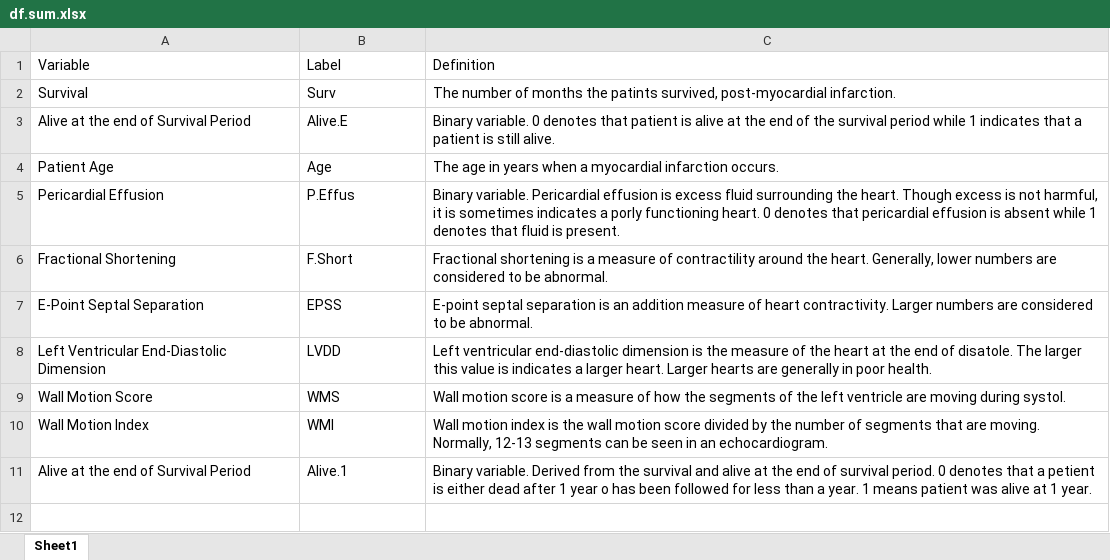
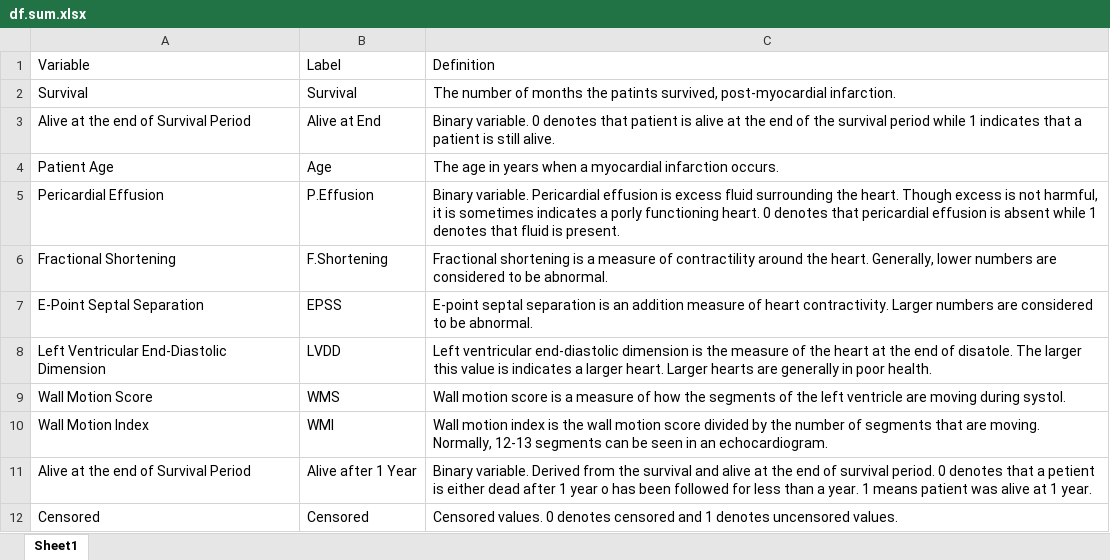
Before and after one commit to petepham/578project, an Excel workbook: df.sum.xlsx, sheet Sheet1, drawn as a sheet; values as stored, in another font and other column widths than the file's, no borders; the diff names each change by its address in the sheet, - before the commit and + after, or states it on an @@ line.

```diff
--- a/df.sum.xlsx (sheet Sheet1)
+++ b/df.sum.xlsx (sheet Sheet1)
-B2: Surv
+B2: Survival
-B3: Alive.E
+B3: Alive at End
-B5: P.Effus
+B5: P.Effusion
-B6: F.Short
+B6: F.Shortening
-B11: Alive.1
+B11: Alive after 1 Year
+row 12: Censored | Censored | Censored values. 0 denotes censored and 1 denotes uncensored values.
```
Also changed, not shown: df.xlsx, 3 other files.
